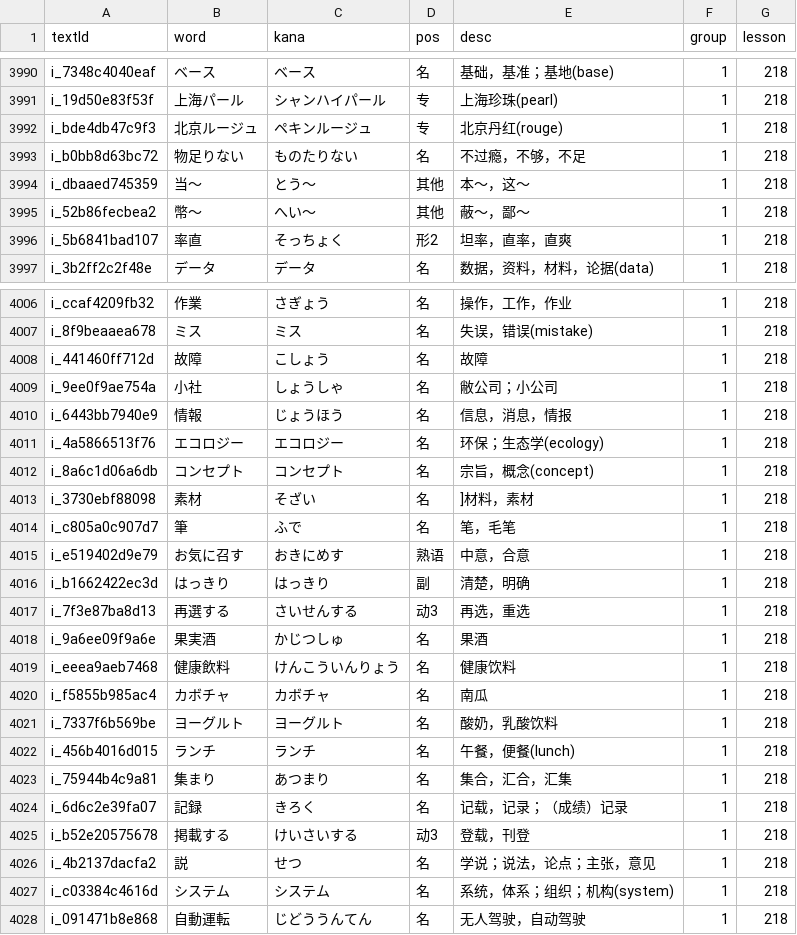
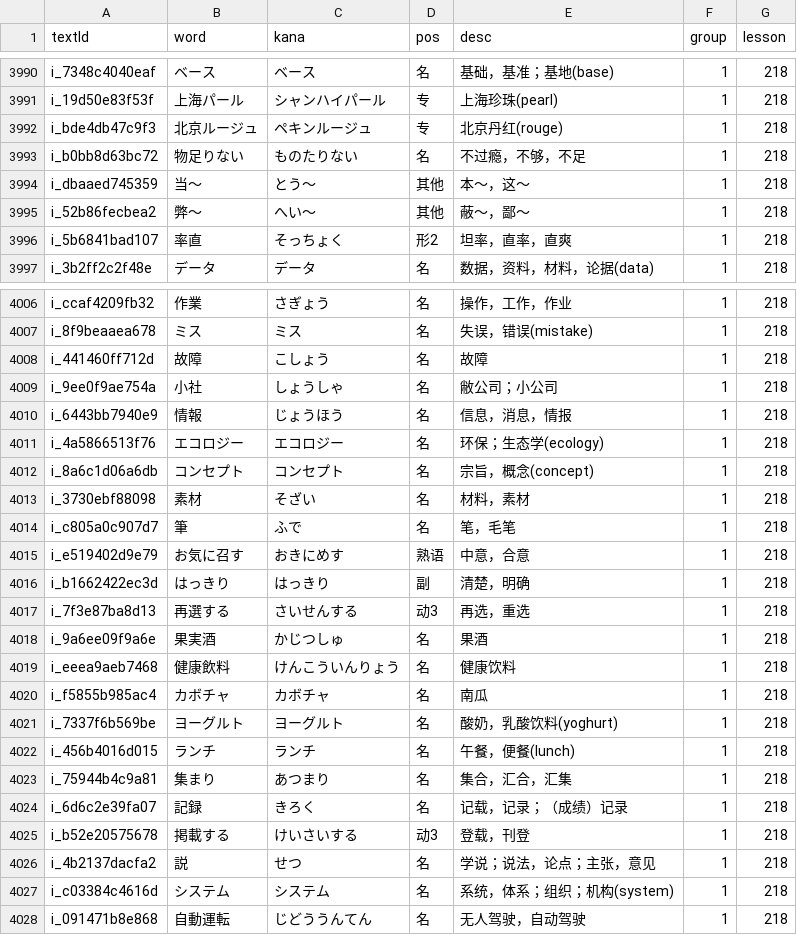
Before and after one commit to cencuansen/simple-pages, a CSV file: japanese/public/jsons/words.csv, drawn as a sheet; only a part is shown, gaps mark what is left out.

Commit message:
update japanese

```diff
--- a/japanese/public/jsons/words.csv
+++ b/japanese/public/jsons/words.csv
@@ -3994,3 +3994,3 @@ i_b0bb8d63bc72,物足りない,ものたりない,名,不过瘾，不够，不
 i_dbaaed745359,当～,とう～,其他,本～，这～,1,218
-i_52b86fecbea2,幣～,へい～,其他,蔽～，鄙～,1,218
+i_52b86fecbea2,弊～,へい～,其他,蔽～，鄙～,1,218
 i_5b6841bad107,率直,そっちょく,形2,坦率，直率，直爽,1,218
@@ -4012,3 +4012,3 @@ i_4a5866513f76,エコロジー,エコロジー,名,环保；生态学(ecology),1
 i_8a6c1d06a6db,コンセプト,コンセプト,名,宗旨，概念(concept),1,218
-i_3730ebf88098,素材,そざい,名,]材料，素材,1,218
+i_3730ebf88098,素材,そざい,名,材料，素材,1,218
 i_c805a0c907d7,筆,ふで,名,笔，毛笔,1,218
@@ -4020,3 +4020,3 @@ i_eeea9aeb7468,健康飲料,けんこういんりょう,名,健康饮料,1,218
 i_f5855b985ac4,カボチャ,カボチャ,名,南瓜,1,218
-i_7337f6b569be,ヨーグルト,ヨーグルト,名,酸奶，乳酸饮料,1,218
+i_7337f6b569be,ヨーグルト,ヨーグルト,名,酸奶，乳酸饮料(yoghurt),1,218
 i_456b4016d015,ランチ,ランチ,名,午餐，便餐(lunch),1,218
```
Also changed, not shown: 1 other file.
